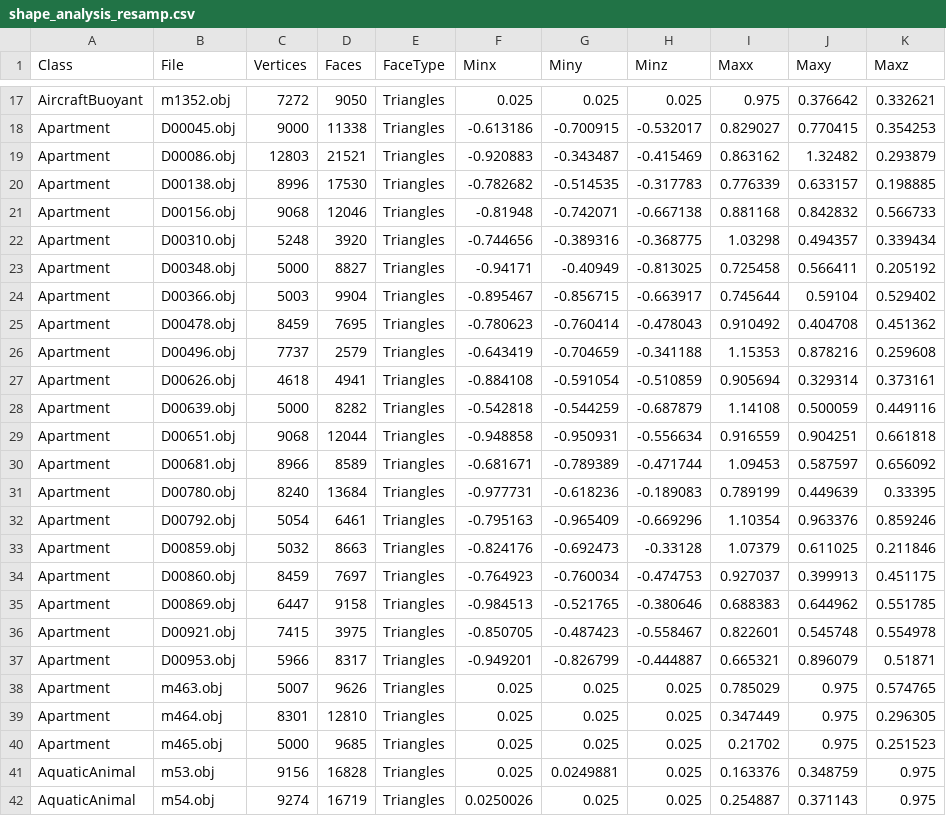
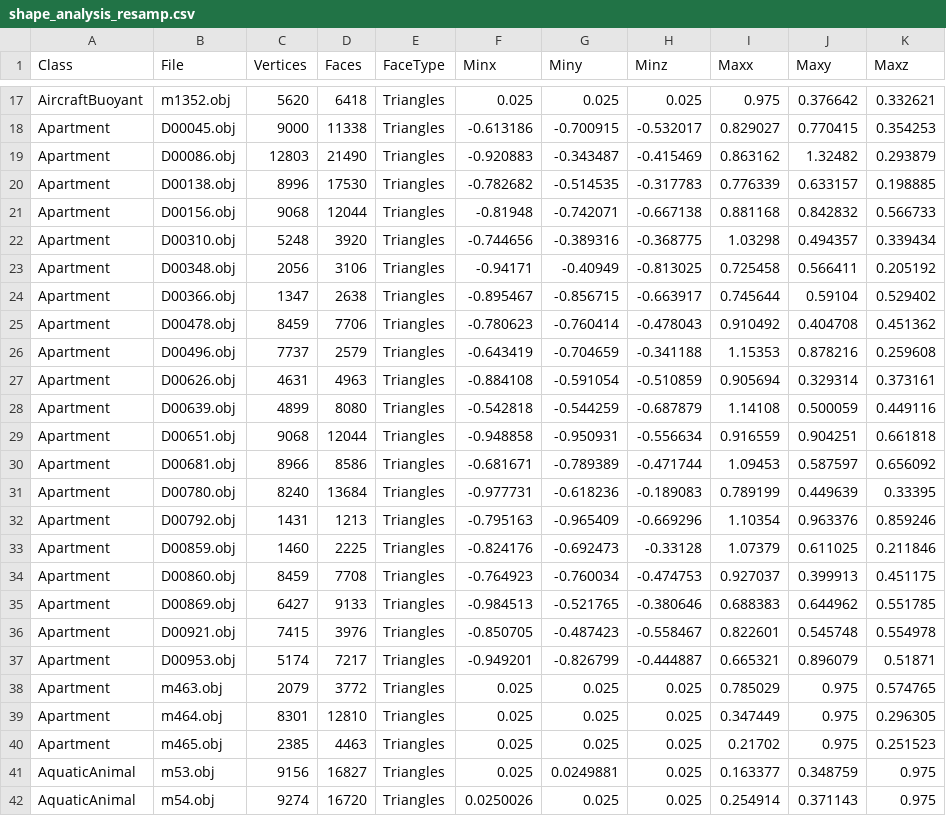
Before and after one commit to domdoesbu/MMR_Project, a CSV file: MMR_Project/shape_analysis_resamp.csv, drawn as a sheet; only a part is shown, gaps mark what is left out; the diff covers the shown part only; the diff names each change by its address in the sheet, - before the commit and + after, or states it on an @@ line.

```diff
--- a/MMR_Project/shape_analysis_resamp.csv
+++ b/MMR_Project/shape_analysis_resamp.csv
-C17 (Vertices): 7272
+C17 (Vertices): 5620
-D17 (Faces): 9050
+D17 (Faces): 6418
-D19 (Faces): 21521
+D19 (Faces): 21490
-D21 (Faces): 12046
+D21 (Faces): 12044
-C23 (Vertices): 5000
+C23 (Vertices): 2056
-D23 (Faces): 8827
+D23 (Faces): 3106
-C24 (Vertices): 5003
+C24 (Vertices): 1347
-D24 (Faces): 9904
+D24 (Faces): 2638
-D25 (Faces): 7695
+D25 (Faces): 7706
-C27 (Vertices): 4618
+C27 (Vertices): 4631
-D27 (Faces): 4941
+D27 (Faces): 4963
-C28 (Vertices): 5000
+C28 (Vertices): 4899
-D28 (Faces): 8282
+D28 (Faces): 8080
-D30 (Faces): 8589
+D30 (Faces): 8586
-C32 (Vertices): 5054
+C32 (Vertices): 1431
-D32 (Faces): 6461
+D32 (Faces): 1213
-C33 (Vertices): 5032
+C33 (Vertices): 1460
-D33 (Faces): 8663
+D33 (Faces): 2225
-D34 (Faces): 7697
+D34 (Faces): 7708
-C35 (Vertices): 6447
+C35 (Vertices): 6427
-D35 (Faces): 9158
+D35 (Faces): 9133
-D36 (Faces): 3975
+D36 (Faces): 3976
-C37 (Vertices): 5966
+C37 (Vertices): 5174
-D37 (Faces): 8317
+D37 (Faces): 7217
-C38 (Vertices): 5007
+C38 (Vertices): 2079
-D38 (Faces): 9626
+D38 (Faces): 3772
-C40 (Vertices): 5000
+C40 (Vertices): 2385
-D40 (Faces): 9685
+D40 (Faces): 4463
-D41 (Faces): 16828
+D41 (Faces): 16827
-I41 (Maxx): 0.163376
+I41 (Maxx): 0.163377
-D42 (Faces): 16719
+D42 (Faces): 16720
-I42 (Maxx): 0.254887
+I42 (Maxx): 0.254914
```
Also changed, not shown: 85 edited cells elsewhere in this file, MMR_Project/shape_analysis_resamp_norm.csv, 12 other files.
